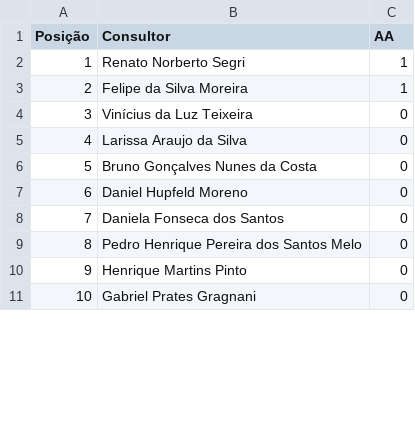
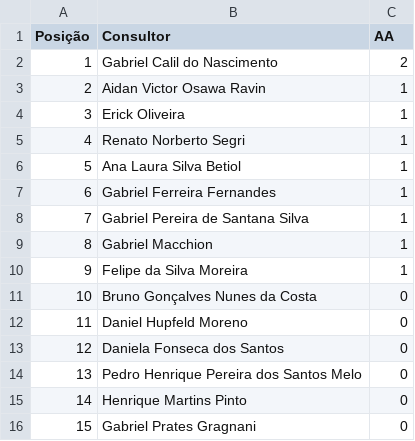
Before and after one commit to sprietootero/gestaoavista-sp1, a CSV file: ranking_muapd.csv, drawn as a sheet; only a part is shown; addresses are those after the commit; the diff covers the shown part only; the diff names each change by its address in the sheet, - before the commit and + after, or states it on an @@ line.

```diff
--- a/ranking_muapd.csv
+++ b/ranking_muapd.csv
+row 2: 1 | Gabriel Calil do Nascimento | 2
+row 3: 2 | Aidan Victor Osawa Ravin | 1
+row 4: 3 | Erick Oliveira | 1
@@ column A (Posição) renumbered between rows 5 and 41 @@
+row 6: 5 | Ana Laura Silva Betiol | 1
+row 7: 6 | Gabriel Ferreira Fernandes | 1
+row 8: 7 | Gabriel Pereira de Santana Silva | 1
+row 9: 8 | Gabriel Macchion | 1
@@ row 4 moved to row 42: 41 @@
@@ row 5 moved to row 45: 44 @@
```
Also changed, not shown: 14 added rows, 1 removed row, 1 moved row and 2 edited cells elsewhere in this file, dados_extraidos.csv, ranking_7dias.csv, 1 other file.
